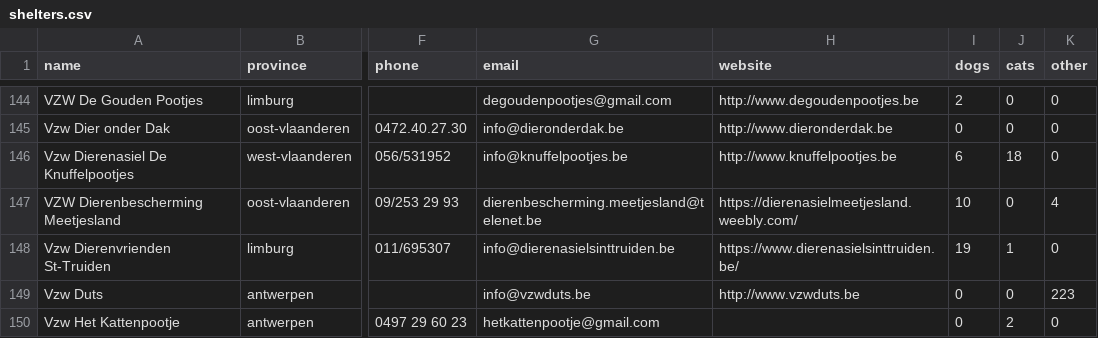
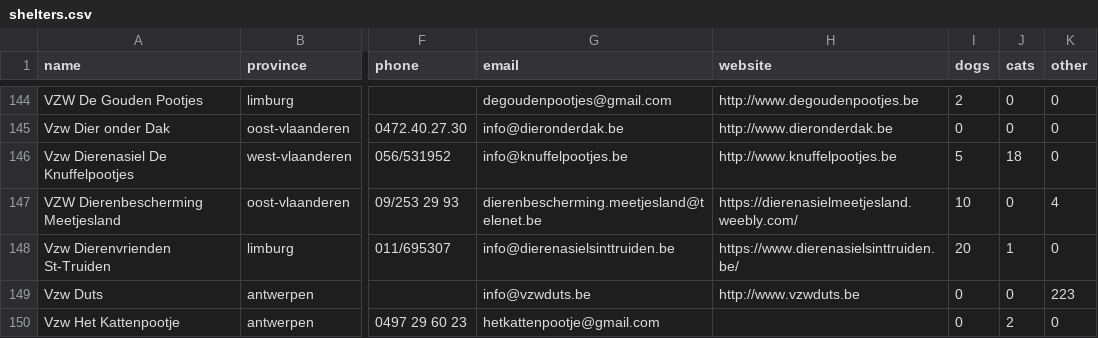
Before and after one commit to HansF/kitties, a CSV file: data/shelters.csv, drawn as a sheet; only a part is shown, gaps mark what is left out; the diff covers the shown part only; the diff names each change by its address in the sheet, - before the commit and + after, or states it on an @@ line.

```diff
--- a/data/shelters.csv
+++ b/data/shelters.csv
-I146 (dogs): 6
+I146 (dogs): 5
-I148 (dogs): 19
+I148 (dogs): 20
```
Also changed, not shown: 11 edited cells elsewhere in this file, data/animals.csv, data/changes.csv, 46 other files.
